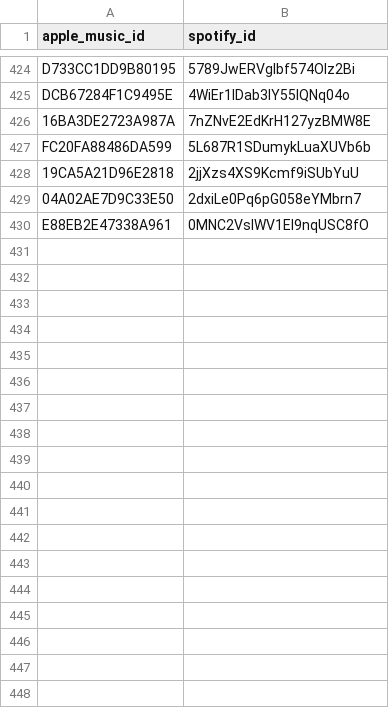
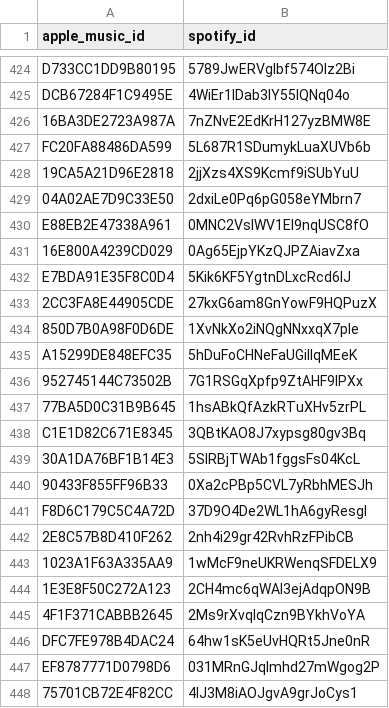
Before and after one commit to ArloL/music-stuff, a CSV file: data/spotify-mapping.csv, drawn as a sheet; only a part is shown, gaps mark what is left out; the diff names each change by its address in the sheet, - before the commit and + after, or states it on an @@ line.

```diff
--- a/data/spotify-mapping.csv
+++ b/data/spotify-mapping.csv
+row 431: 16E800A4239CD029 | 0Ag65EjpYKzQJPZAiavZxa
+row 432: E7BDA91E35F8C0D4 | 5Kik6KF5YgtnDLxcRcd6lJ
+row 433: 2CC3FA8E44905CDE | 27kxG6am8GnYowF9HQPuzX
+row 434: 850D7B0A98F0D6DE | 1XvNkXo2iNQgNNxxqX7pIe
+row 435: A15299DE848EFC35 | 5hDuFoCHNeFaUGiIlqMEeK
+row 436: 952745144C73502B | 7G1RSGqXpfp9ZtAHF9lPXx
+row 437: 77BA5D0C31B9B645 | 1hsABkQfAzkRTuXHv5zrPL
+row 438: C1E1D82C671E8345 | 3QBtKAO8J7xypsg80gv3Bq
+row 439: 30A1DA76BF1B14E3 | 5SlRBjTWAb1fggsFs04KcL
+row 440: 90433F855FF96B33 | 0Xa2cPBp5CVL7yRbhMESJh
+row 441: F8D6C179C5C4A72D | 37D9O4De2WL1hA6gyResgl
+row 442: 2E8C57B8D410F262 | 2nh4i29gr42RvhRzFPibCB
+row 443: 1023A1F63A335AA9 | 1wMcF9neUKRWenqSFDELX9
+row 444: 1E3E8F50C272A123 | 2CH4mc6qWAI3ejAdqpON9B
+row 445: 4F1F371CABBB2645 | 2Ms9rXvqIqCzn9BYkhVoYA
+row 446: DFC7FE978B4DAC24 | 64hw1sK5eUvHQRt5Jne0nR
+row 447: EF8787771D0798D6 | 031MRnGJqlmhd27mWgog2P
+row 448: 75701CB72E4F82CC | 4IJ3M8iAOJgvA9grJoCys1
```
Also changed, not shown: data/songs-would-play-and-didnt.csv, 10 other files.
